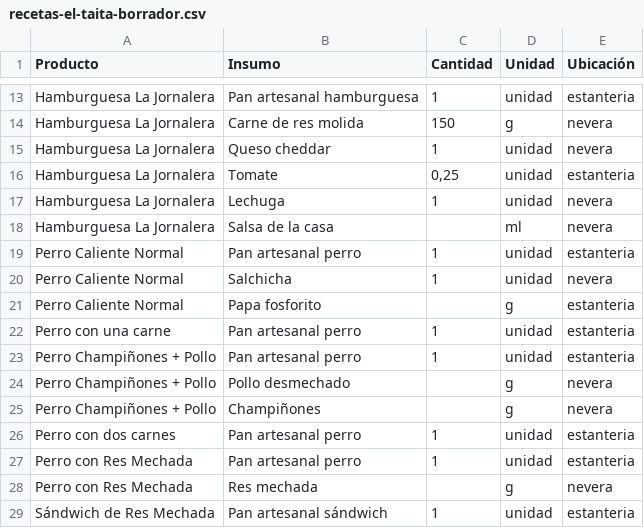
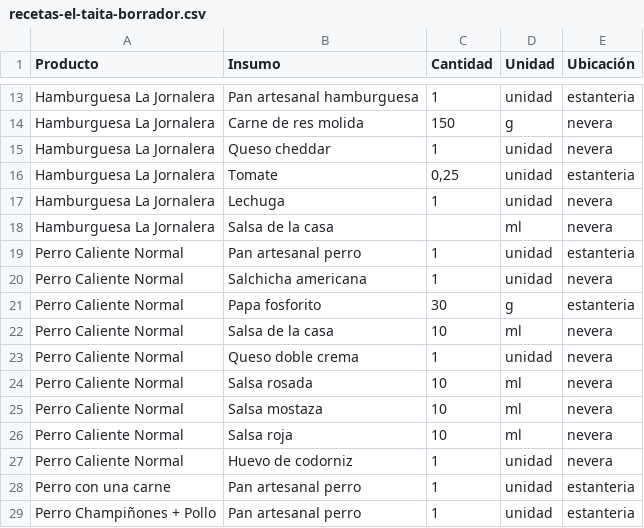
Before and after one commit to jfco22/Nexora-restaurante, a CSV file: docs/recetas-el-taita-borrador.csv, drawn as a sheet; only a part is shown, gaps mark what is left out; the shorter side is filled out with more unchanged rows.

```diff
--- a/docs/recetas-el-taita-borrador.csv
+++ b/docs/recetas-el-taita-borrador.csv
@@ -19,4 +19,10 @@ Hamburguesa La Jornalera;Salsa de la casa;;ml;nevera
 Perro Caliente Normal;Pan artesanal perro;1;unidad;estanteria
-Perro Caliente Normal;Salchicha;1;unidad;nevera
-Perro Caliente Normal;Papa fosforito;;g;estanteria
+Perro Caliente Normal;Salchicha americana;1;unidad;nevera
+Perro Caliente Normal;Papa fosforito;30;g;estanteria
+Perro Caliente Normal;Salsa de la casa;10;ml;nevera
+Perro Caliente Normal;Queso doble crema;1;unidad;nevera
+Perro Caliente Normal;Salsa rosada;10;ml;nevera
+Perro Caliente Normal;Salsa mostaza;10;ml;nevera
+Perro Caliente Normal;Salsa roja;10;ml;nevera
+Perro Caliente Normal;Huevo de codorniz;1;unidad;nevera
 Perro con una carne;Pan artesanal perro;1;unidad;estanteria
```
